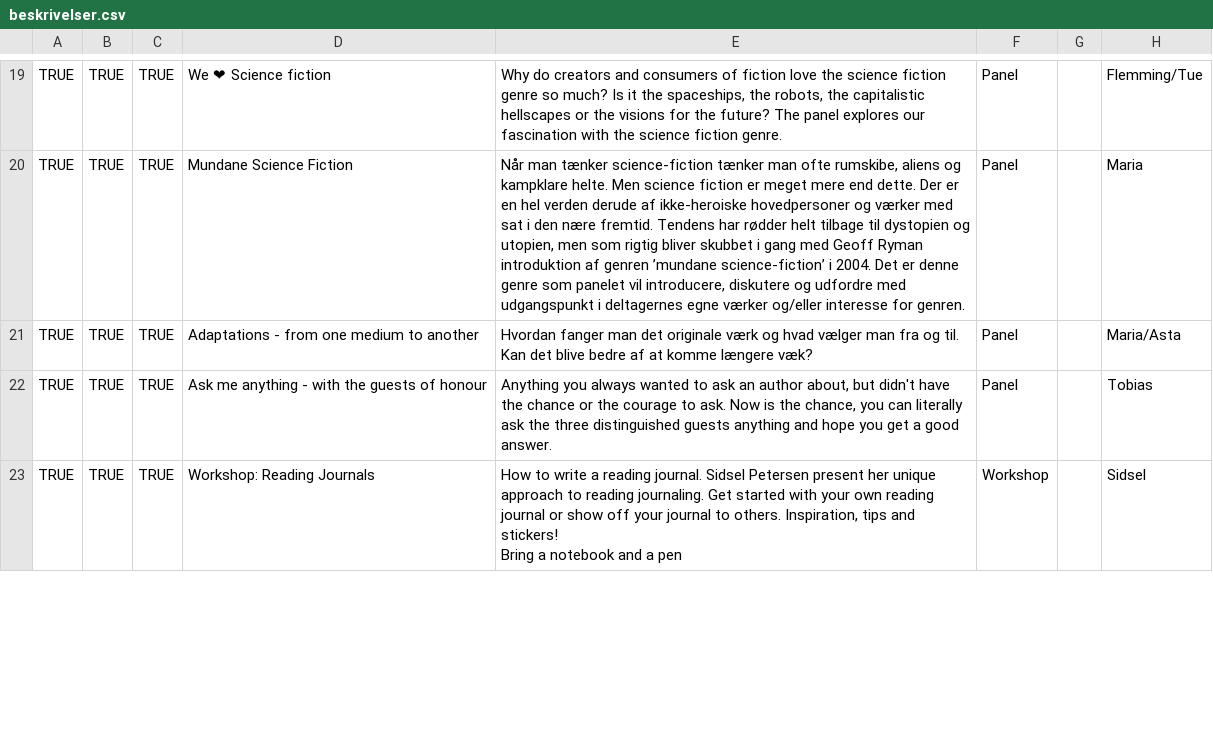
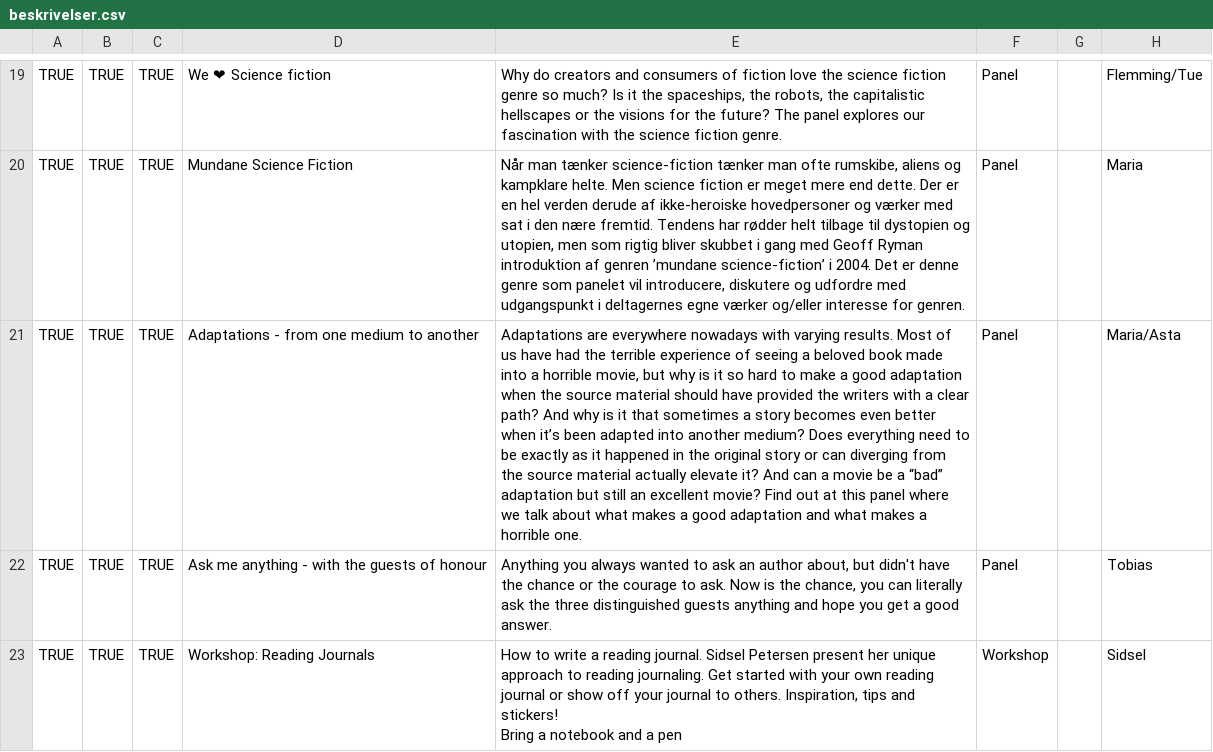
Before and after one commit to sstoltze/fantasticon-conclar, a CSV file: scripts/beskrivelser.csv, drawn as a sheet; only a part is shown, gaps mark what is left out; the diff names each change by its address in the sheet, - before the commit and + after, or states it on an @@ line.

```diff
--- a/scripts/beskrivelser.csv
+++ b/scripts/beskrivelser.csv
-E21: Hvordan fanger man det originale værk og hvad vælger man fra og til. Kan det blive bedre af at komme længere væk?
+E21: Adaptations are everywhere nowadays with varying results. Most of us have had the terrible experience of seeing a beloved book made into a horrible movie, but why is it so hard to make a good adaptation when the source material should have provided the writers with a clear path? And why is it that sometimes a story becomes even better when it’s been adapted into another medium? Does everything need to be exactly as it happened in the original story or can diverging from the source material actually elevate it? And can a movie be a “bad” adaptation but still an excellent movie? Find out at this panel where we talk about what makes a good adaptation and what makes a horrible one.
```
Also changed, not shown: scripts/tidsplan.csv, 1 other file.
